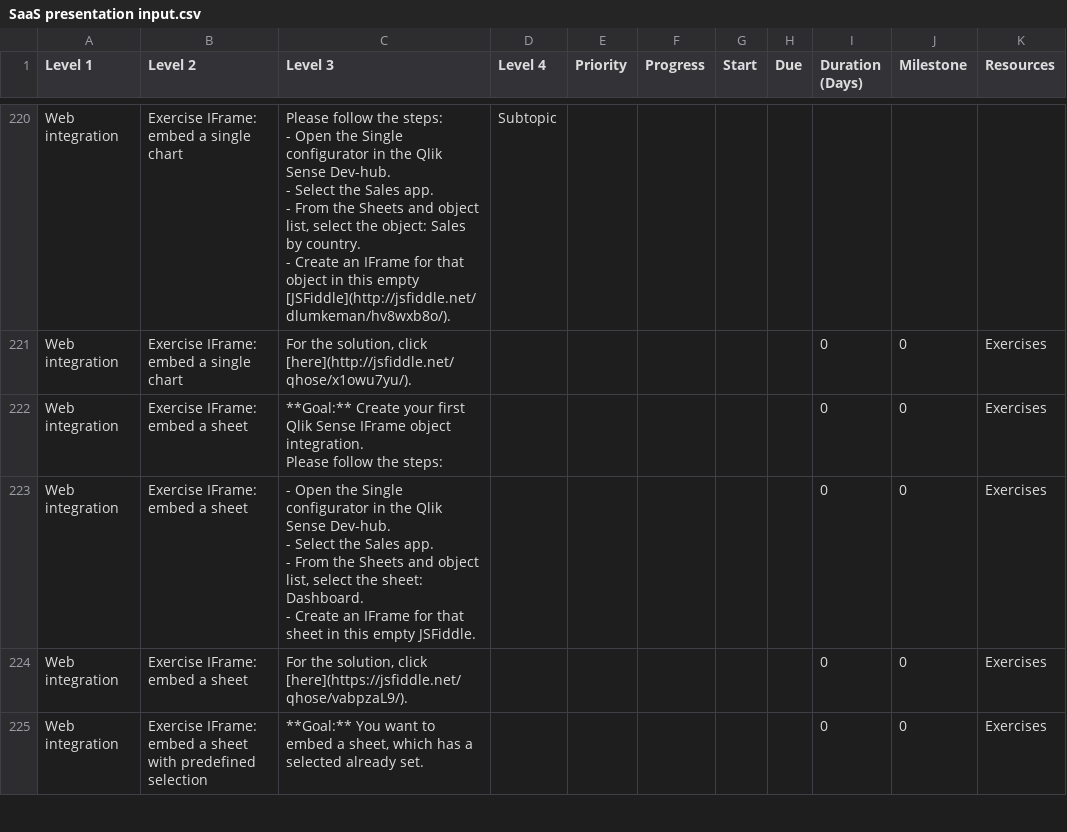
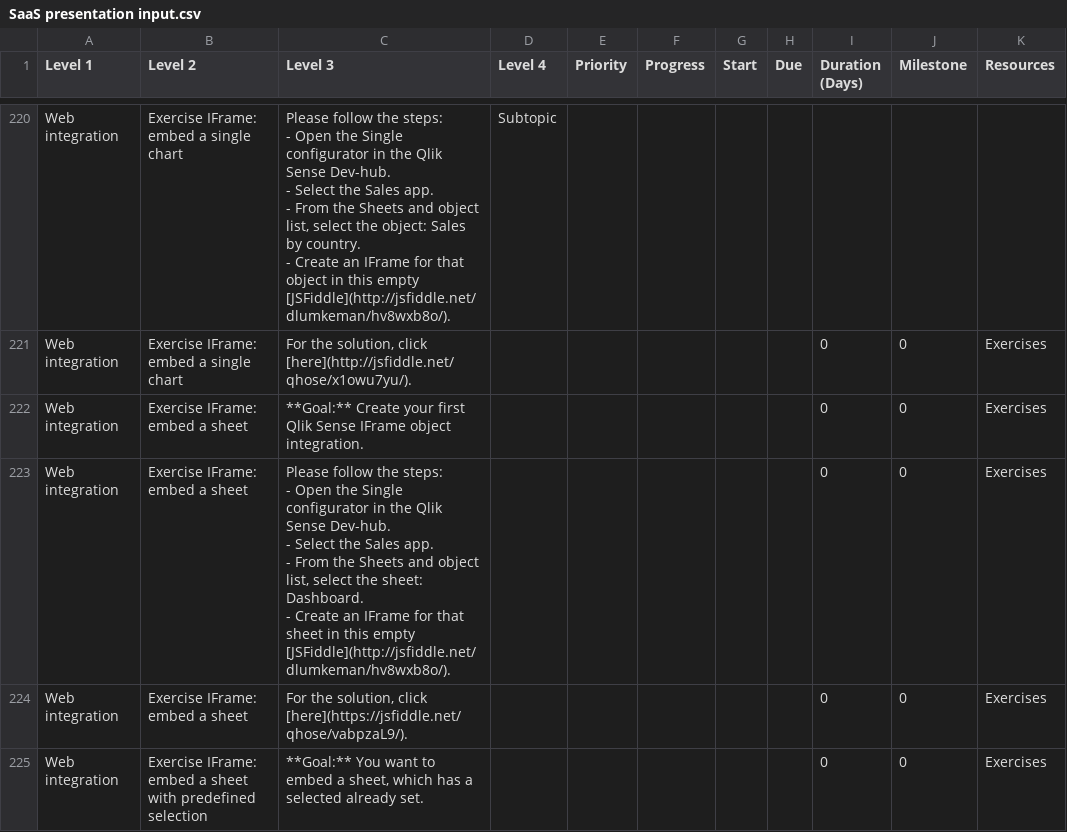
Before and after one commit to QHose/QRSMeteor, a CSV file: Sense Demo materials/SaaS presentation input.csv, drawn as a sheet; only a part is shown, gaps mark what is left out; ↵ is a line break in a cell; the diff names each change by its address in the sheet, - before the commit and + after, or states it on an @@ line.

Commit message:
new csv

```diff
--- a/Sense Demo materials/SaaS presentation input.csv
+++ b/Sense Demo materials/SaaS presentation input.csv
-C222 (Level 3): …object integration. ↵ Please follow the steps:
+C222 (Level 3): …object integration.
-C223 (Level 3): - Open the Single configurator in the Qlik Sense Dev-hub. ↵ - Select the Sales app. ↵ - From the Sheets and object list, select the sheet: Dashboard. ↵ - Create an IFrame for that sheet in this empty JSFiddle.
+C223 (Level 3): Please follow the steps: ↵ - Open the Single configurator in the Qlik Sense Dev-hub. ↵ - Select the Sales app. ↵ - From the Sheets and object list, select the sheet: Dashboard. ↵ - Create an IFrame for that sheet in this empty [JSFiddle](http://jsfiddle.net/dlumkeman/hv8wxb8o/).
```
